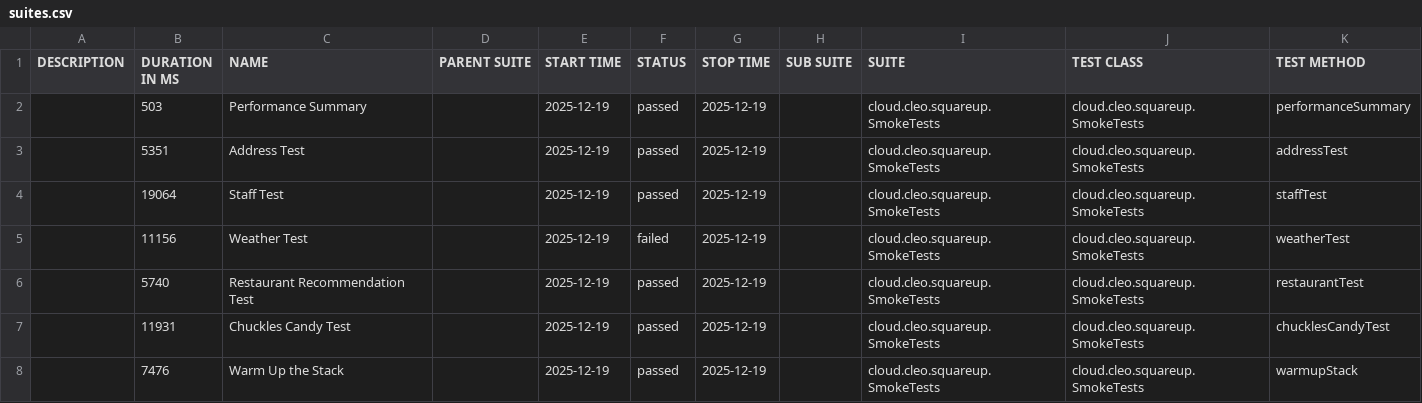
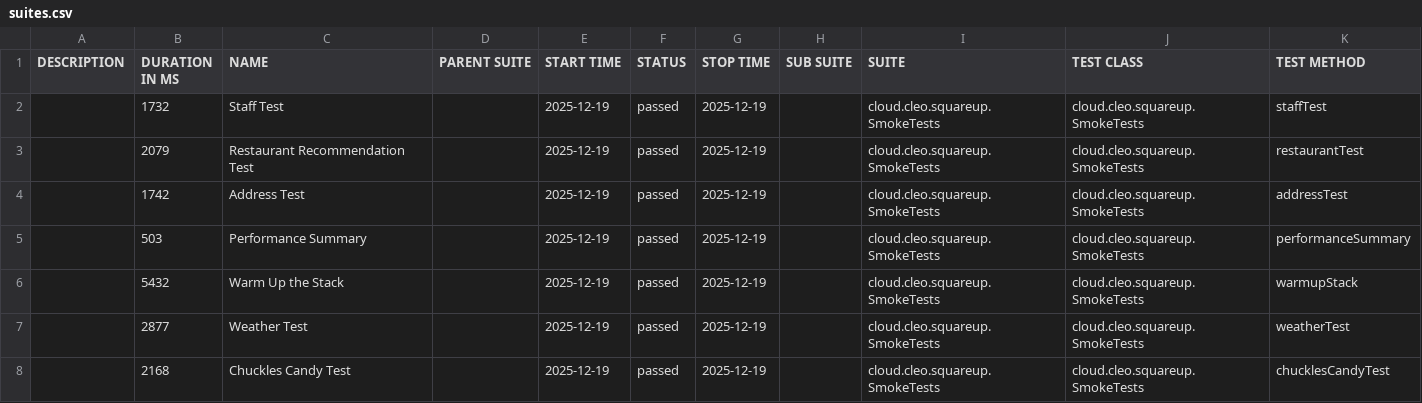
Before and after one commit to docwho2/java-squareup-spring-ai-ivr, a CSV file: gpt-5-nano/SmokeTests/data/suites.csv, drawn as a sheet.

```diff
--- a/gpt-5-nano/SmokeTests/data/suites.csv
+++ b/gpt-5-nano/SmokeTests/data/suites.csv
@@ -1,8 +1,8 @@
 "DESCRIPTION","DURATION IN MS","NAME","PARENT SUITE","START TIME","STATUS","STOP TIME","SUB SUITE","SUITE","TEST CLASS","TEST METHOD"
+"","1732","Staff Test","","2025-12-19","passed","2025-12-19","","cloud.cleo.squareup.SmokeTests","cloud.cleo.squareup.SmokeTests","staffTest"
+"","2079","Restaurant Recommendation Test","","2025-12-19","passed","2025-12-19","","cloud.cleo.squareup.SmokeTests","cloud.cleo.squareup.SmokeTests","restaurantTest"
+"","1742","Address Test","","2025-12-19","passed","2025-12-19","","cloud.cleo.squareup.SmokeTests","cloud.cleo.squareup.SmokeTests","addressTest"
 "","503","Performance Summary","","2025-12-19","passed","2025-12-19","","cloud.cleo.squareup.SmokeTests","cloud.cleo.squareup.SmokeTests","performanceSummary"
-"","5351","Address Test","","2025-12-19","passed","2025-12-19","","cloud.cleo.squareup.SmokeTests","cloud.cleo.squareup.SmokeTests","addressTest"
-"","19064","Staff Test","","2025-12-19","passed","2025-12-19","","cloud.cleo.squareup.SmokeTests","cloud.cleo.squareup.SmokeTests","staffTest"
-"","11156","Weather Test","","2025-12-19","failed","2025-12-19","","cloud.cleo.squareup.SmokeTests","cloud.cleo.squareup.SmokeTests","weatherTest"
-"","5740","Restaurant Recommendation Test","","2025-12-19","passed","2025-12-19","","cloud.cleo.squareup.SmokeTests","cloud.cleo.squareup.SmokeTests","restaurantTest"
-"","11931","Chuckles Candy Test","","2025-12-19","passed","2025-12-19","","cloud.cleo.squareup.SmokeTests","cloud.cleo.squareup.SmokeTests","chucklesCandyTest"
-"","7476","Warm Up the Stack","","2025-12-19","passed","2025-12-19","","cloud.cleo.squareup.SmokeTests","cloud.cleo.squareup.SmokeTests","warmupStack"
+"","5432","Warm Up the Stack","","2025-12-19","passed","2025-12-19","","cloud.cleo.squareup.SmokeTests","cloud.cleo.squareup.SmokeTests","warmupStack"
+"","2877","Weather Test","","2025-12-19","passed","2025-12-19","","cloud.cleo.squareup.SmokeTests","cloud.cleo.squareup.SmokeTests","weatherTest"
+"","2168","Chuckles Candy Test","","2025-12-19","passed","2025-12-19","","cloud.cleo.squareup.SmokeTests","cloud.cleo.squareup.SmokeTests","chucklesCandyTest"
```
Also changed, not shown: gpt-5-nano/SmokeTests/data/behaviors.csv, 58 other files.
